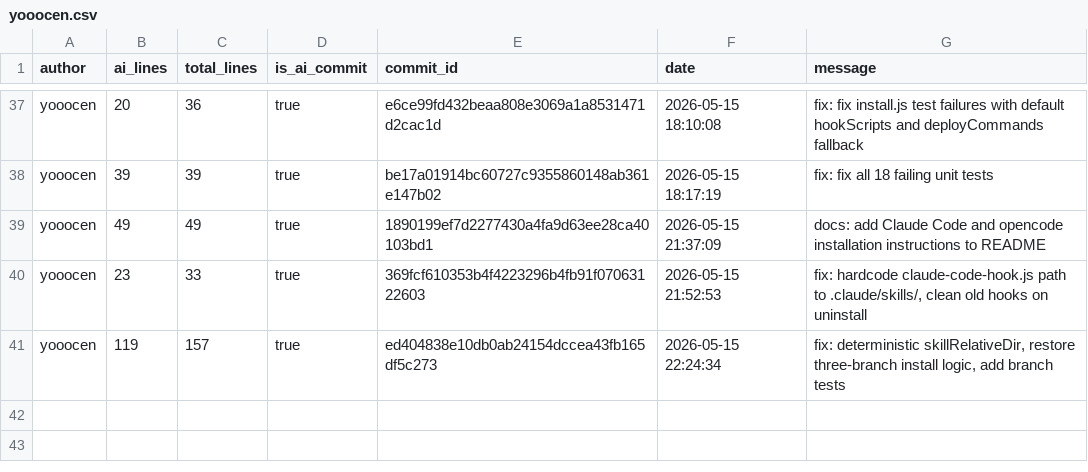
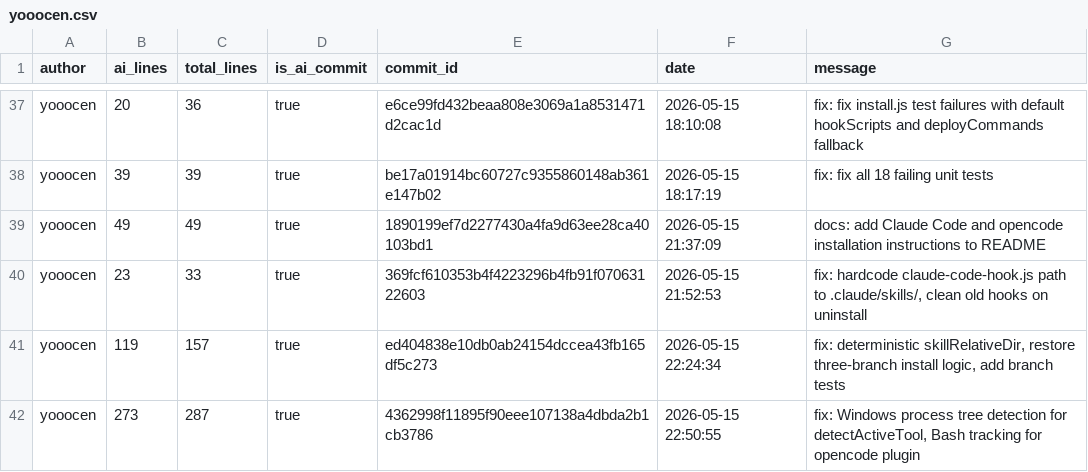
Before and after one commit to JohnJAS/git-code-tracker, a CSV file: .ai-tracking/yooocen.csv, drawn as a sheet; only a part is shown, gaps mark what is left out; the diff names each change by its address in the sheet, - before the commit and + after, or states it on an @@ line.

```diff
--- a/.ai-tracking/yooocen.csv
+++ b/.ai-tracking/yooocen.csv
+row 42: yooocen | 273 | 287 | true | 4362998f11895f90eee107138a4dbda2b1cb3786 | 2026-05-15 22:50:55 | fix: Windows process tree detection for detectActiveTool, Bash tracking for opencode plugin
```
